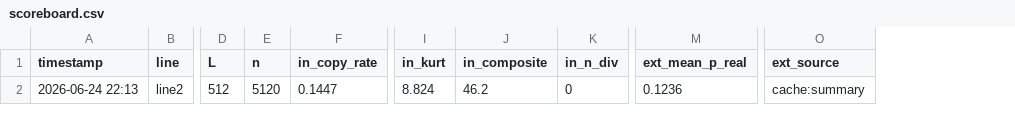
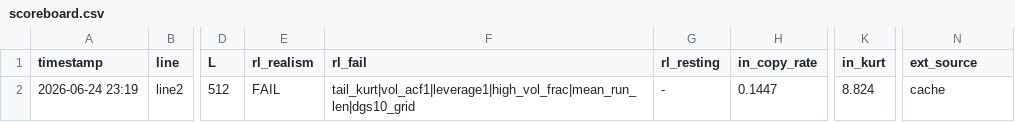
Before and after one commit to mengguo311/mzh_diff, a CSV file: eval/scoreboard.csv, drawn as a sheet; only a part is shown, gaps mark what is left out; removed rows and columns are numbered as before the commit, all else as after; the diff names each change by its address in the sheet, - before the commit and + after, or states it on an @@ line.

```diff
--- a/eval/scoreboard.csv
+++ b/eval/scoreboard.csv
-column E (n), row 2: 5120
+column E (rl_realism), row 2: FAIL
+column F (rl_fail), row 2: tail_kurt|vol_acf1|leverage1|high_vol_frac|mean_run_len|dgs10_grid
+column G (rl_resting), row 2: -
-column J (in_composite), row 2: 46.2
-column K (in_n_div), row 2: 0
-column M (ext_mean_p_real), row 2: 0.1236
-A2 (timestamp): 2026-06-24 22:13
+A2 (timestamp): 2026-06-24 23:19
-N2 (ext_source): cache:summary
+N2 (ext_source): cache
```
Also changed, not shown: 1 other file.
